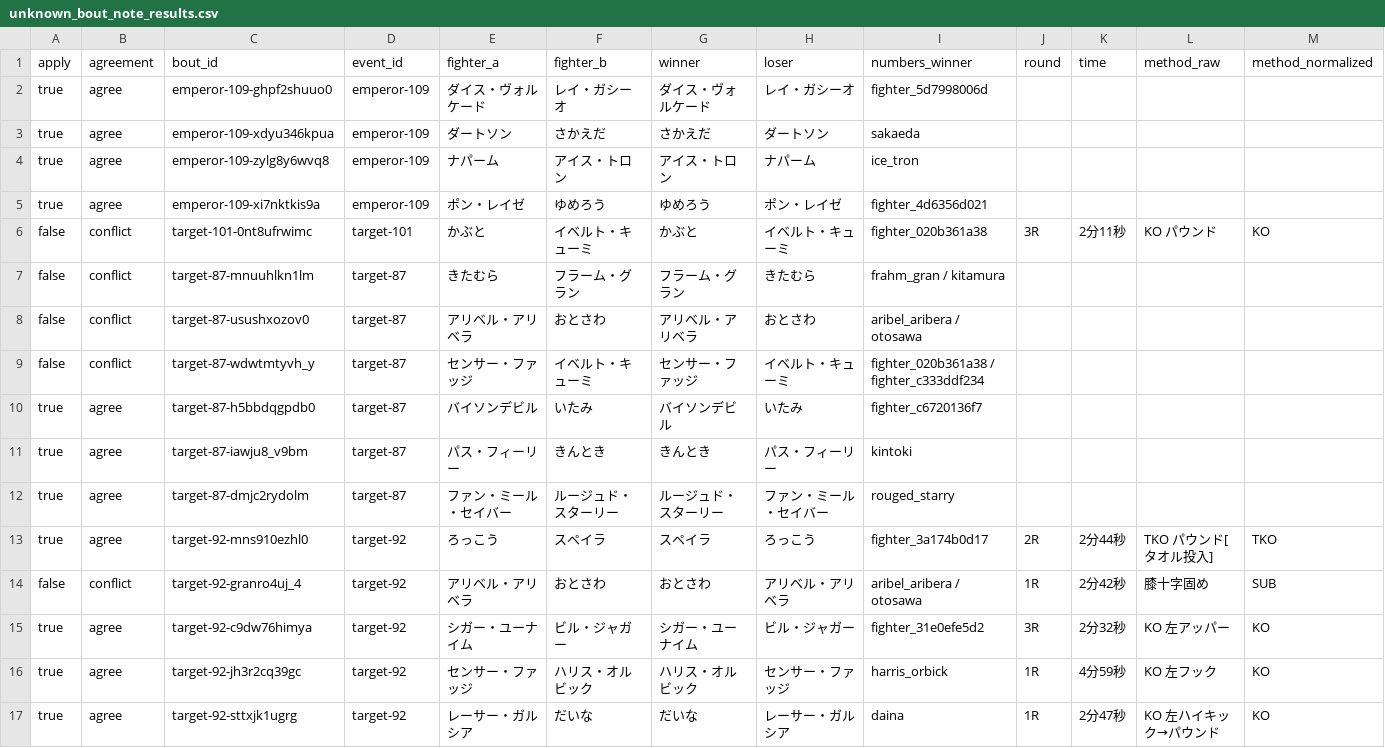
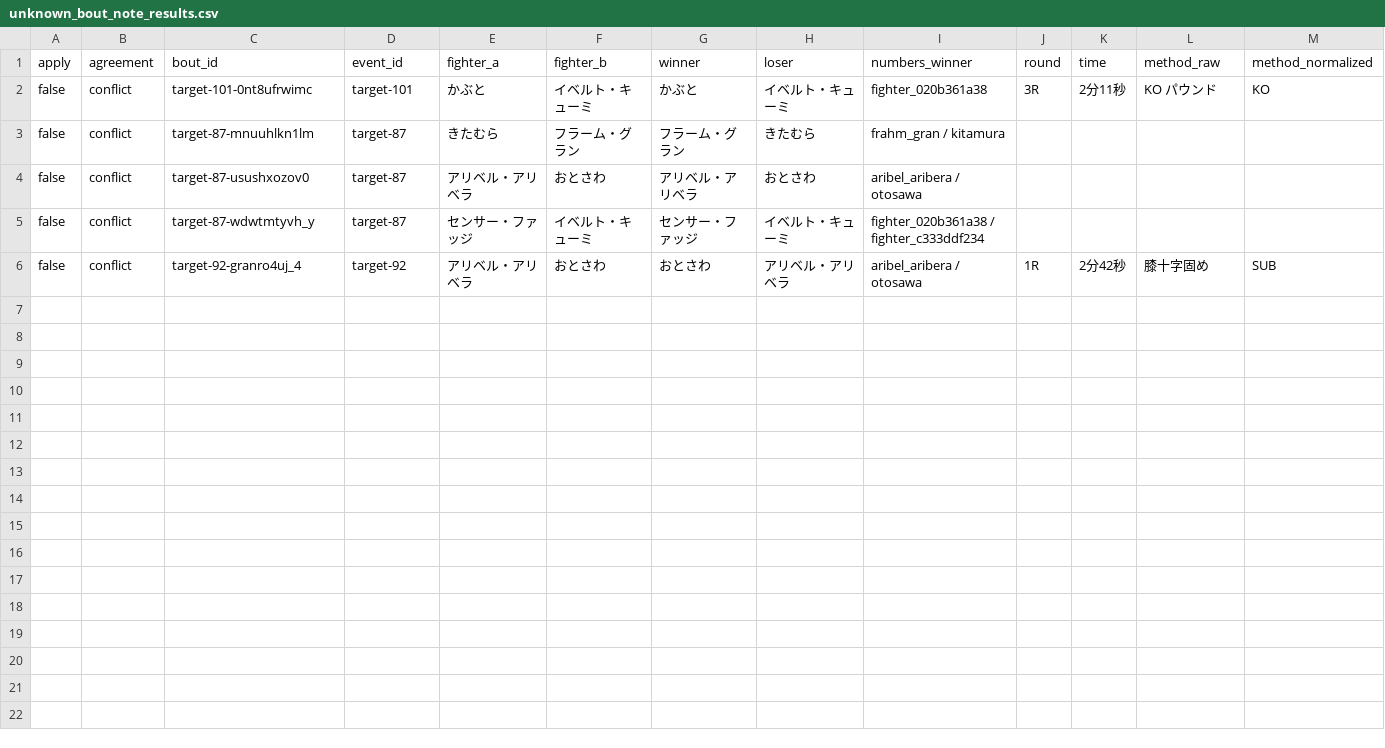
Before and after one commit to takano32/arakaku, a CSV file: review/unknown_bout_note_results.csv, drawn as a sheet; only a part is shown; rows hold the shown columns only; the diff names each change by its address in the sheet, - before the commit and + after, or states it on an @@ line.

```diff
--- a/review/unknown_bout_note_results.csv
+++ b/review/unknown_bout_note_results.csv
-row 2: true | agree | emperor-109-ghpf2shuuo0 | emperor-109 | ダイス・ヴォルケード | レイ・ガシーオ | ダイス・ヴォルケード | レイ・ガシーオ | fighter_5d7998006d
-row 3: true | agree | emperor-109-xdyu346kpua | emperor-109 | ダートソン | さかえだ | さかえだ | ダートソン | sakaeda
-row 4: true | agree | emperor-109-zylg8y6wvq8 | emperor-109 | ナパーム | アイス・トロン | アイス・トロン | ナパーム | ice_tron
-row 5: true | agree | emperor-109-xi7nktkis9a | emperor-109 | ポン・レイゼ | ゆめろう | ゆめろう | ポン・レイゼ | fighter_4d6356d021
-row 10: true | agree | target-87-h5bbdqgpdb0 | target-87 | バイソンデビル | いたみ | バイソンデビル | いたみ | fighter_c6720136f7
-row 11: true | agree | target-87-iawju8_v9bm | target-87 | パス・フィーリー | きんとき | きんとき | パス・フィーリー | kintoki
-row 12: true | agree | target-87-dmjc2rydolm | target-87 | ファン・ミール・セイバー | ルージュド・スターリー | ルージュド・スターリー | ファン・ミール・セイバー | rouged_starry
-row 13: true | agree | target-92-mns910ezhl0 | target-92 | ろっこう | スペイラ | スペイラ | ろっこう | fighter_3a174b0d17 | 2R | 2分44秒 | TKO パウンド[タオル投入] | TKO
-row 15: true | agree | target-92-c9dw76himya | target-92 | シガー・ユーナイム | ビル・ジャガー | シガー・ユーナイム | ビル・ジャガー | fighter_31e0efe5d2 | 3R | 2分32秒 | KO 左アッパー | KO
-row 16: true | agree | target-92-jh3r2cq39gc | target-92 | センサー・ファッジ | ハリス・オルビック | ハリス・オルビック | センサー・ファッジ | harris_orbick | 1R | 4分59秒 | KO 左フック | KO
-row 17: true | agree | target-92-sttxjk1ugrg | target-92 | レーサー・ガルシア | だいな | だいな | レーサー・ガルシア | daina | 1R | 2分47秒 | KO 左ハイキック→パウンド | KO
```
